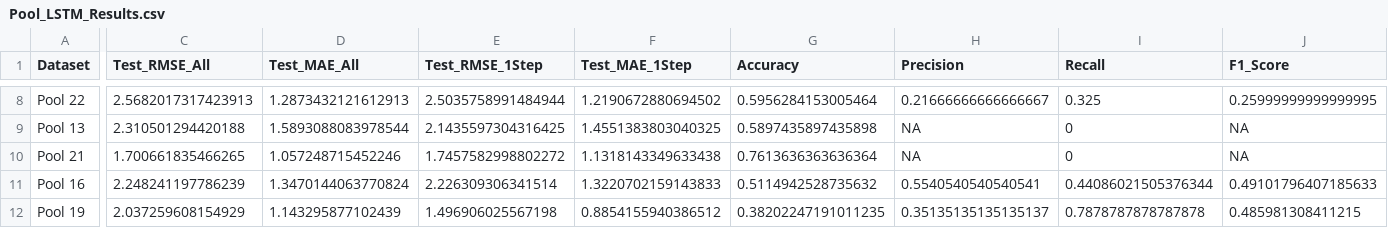
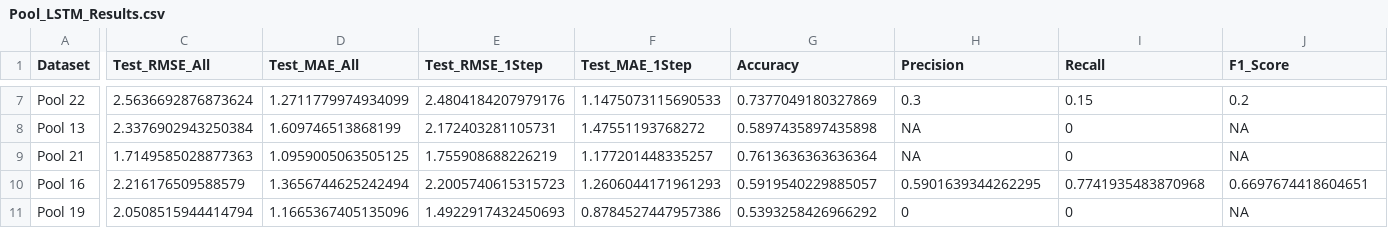
Before and after one commit to bchileen/MSDS_Capstone, a CSV file: Output/Pool_Models/Pool_LSTM_Results.csv, drawn as a sheet; only a part is shown, gaps mark what is left out; addresses are those after the commit; the diff covers the shown part only; the diff names each change by its address in the sheet, - before the commit and + after, or states it on an @@ line.

```diff
--- a/Output/Pool_Models/Pool_LSTM_Results.csv
+++ b/Output/Pool_Models/Pool_LSTM_Results.csv
-C7 (Test_RMSE_All): 2.5682017317423913
+C7 (Test_RMSE_All): 2.5636692876873624
-D7 (Test_MAE_All): 1.2873432121612913
+D7 (Test_MAE_All): 1.2711779974934099
-E7 (Test_RMSE_1Step): 2.5035758991484944
+E7 (Test_RMSE_1Step): 2.4804184207979176
-F7 (Test_MAE_1Step): 1.2190672880694502
+F7 (Test_MAE_1Step): 1.1475073115690533
-G7 (Accuracy): 0.5956284153005464
+G7 (Accuracy): 0.7377049180327869
-H7 (Precision): 0.21666666666666667
+H7 (Precision): 0.3
-I7 (Recall): 0.325
+I7 (Recall): 0.15
-J7 (F1_Score): 0.25999999999999995
+J7 (F1_Score): 0.2
-C8 (Test_RMSE_All): 2.310501294420188
+C8 (Test_RMSE_All): 2.3376902943250384
-D8 (Test_MAE_All): 1.5893088083978544
+D8 (Test_MAE_All): 1.609746513868199
-E8 (Test_RMSE_1Step): 2.1435597304316425
+E8 (Test_RMSE_1Step): 2.172403281105731
-F8 (Test_MAE_1Step): 1.4551383803040325
+F8 (Test_MAE_1Step): 1.47551193768272
-C9 (Test_RMSE_All): 1.700661835466265
+C9 (Test_RMSE_All): 1.7149585028877363
-D9 (Test_MAE_All): 1.057248715452246
+D9 (Test_MAE_All): 1.0959005063505125
-E9 (Test_RMSE_1Step): 1.7457582998802272
+E9 (Test_RMSE_1Step): 1.755908688226219
-F9 (Test_MAE_1Step): 1.1318143349633438
+F9 (Test_MAE_1Step): 1.177201448335257
-C10 (Test_RMSE_All): 2.248241197786239
+C10 (Test_RMSE_All): 2.216176509588579
-D10 (Test_MAE_All): 1.3470144063770824
+D10 (Test_MAE_All): 1.3656744625242494
-E10 (Test_RMSE_1Step): 2.226309306341514
+E10 (Test_RMSE_1Step): 2.2005740615315723
-F10 (Test_MAE_1Step): 1.3220702159143833
+F10 (Test_MAE_1Step): 1.2606044171961293
-G10 (Accuracy): 0.5114942528735632
+G10 (Accuracy): 0.5919540229885057
-H10 (Precision): 0.5540540540540541
+H10 (Precision): 0.5901639344262295
-I10 (Recall): 0.44086021505376344
+I10 (Recall): 0.7741935483870968
-J10 (F1_Score): 0.49101796407185633
+J10 (F1_Score): 0.6697674418604651
-C11 (Test_RMSE_All): 2.037259608154929
+C11 (Test_RMSE_All): 2.0508515944414794
-D11 (Test_MAE_All): 1.143295877102439
+D11 (Test_MAE_All): 1.1665367405135096
-E11 (Test_RMSE_1Step): 1.496906025567198
+E11 (Test_RMSE_1Step): 1.4922917432450693
-F11 (Test_MAE_1Step): 0.8854155940386512
+F11 (Test_MAE_1Step): 0.8784527447957386
-G11 (Accuracy): 0.38202247191011235
+G11 (Accuracy): 0.5393258426966292
-H11 (Precision): 0.35135135135135137
+H11 (Precision): 0
-I11 (Recall): 0.7878787878787878
+I11 (Recall): 0
-J11 (F1_Score): 0.485981308411215
+J11 (F1_Score): NA
```
Also changed, not shown: 1 removed row and 57 edited cells elsewhere in this file, Output/Comparisons/Classification_Results.csv, Output/Comparisons/River_Level_Results.csv, 43 other files.
